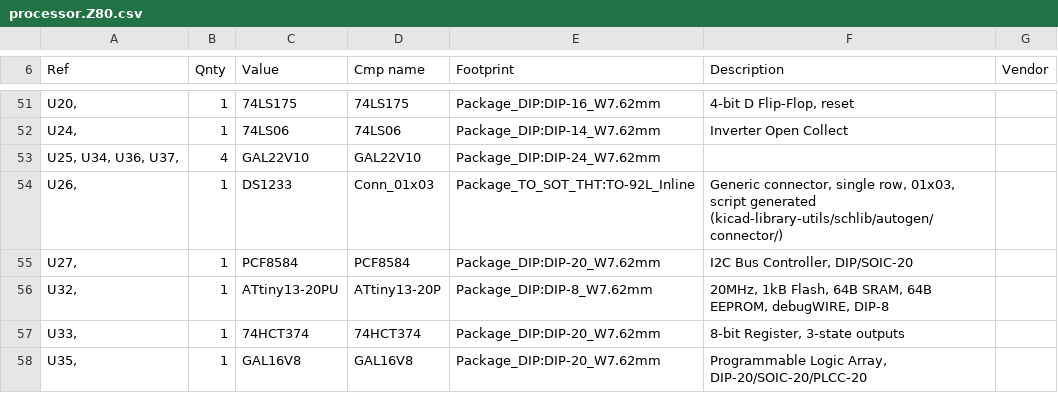
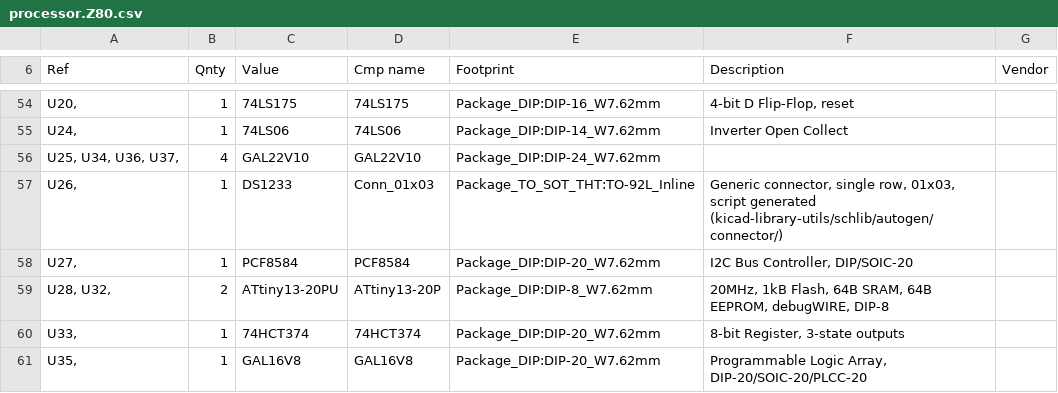
Before and after one commit to lynchaj/duodyne, a CSV file: 03 processor.Z80, V1.1/processor.Z80.csv, drawn as a sheet; only a part is shown, gaps mark what is left out; the diff covers the shown part only.

```diff
--- a/03 processor.Z80, V1.1/processor.Z80.csv
+++ b/03 processor.Z80, V1.1/processor.Z80.csv
@@ -55,3 +58,3 @@
 "U27, ","1","PCF8584","PCF8584","Package_DIP:DIP-20_W7.62mm","I2C Bus Controller, DIP/SOIC-20",""
-"U32, ","1","ATtiny13-20PU","ATtiny13-20P","Package_DIP:DIP-8_W7.62mm","20MHz, 1kB Flash, 64B SRAM, 64B EEPROM, debugWIRE, DIP-8",""
+"U28, U32, ","2","ATtiny13-20PU","ATtiny13-20P","Package_DIP:DIP-8_W7.62mm","20MHz, 1kB Flash, 64B SRAM, 64B EEPROM, debugWIRE, DIP-8",""
 "U33, ","1","74HCT374","74HCT374","Package_DIP:DIP-20_W7.62mm","8-bit Register, 3-state outputs",""
```
Also changed, not shown: 4 added rows, 1 removed row and 5 edited cells elsewhere in this file, 04 memory.ROMRAM.8-bit, V1.1/memory.ROMRAM.csv, 51 other files.
